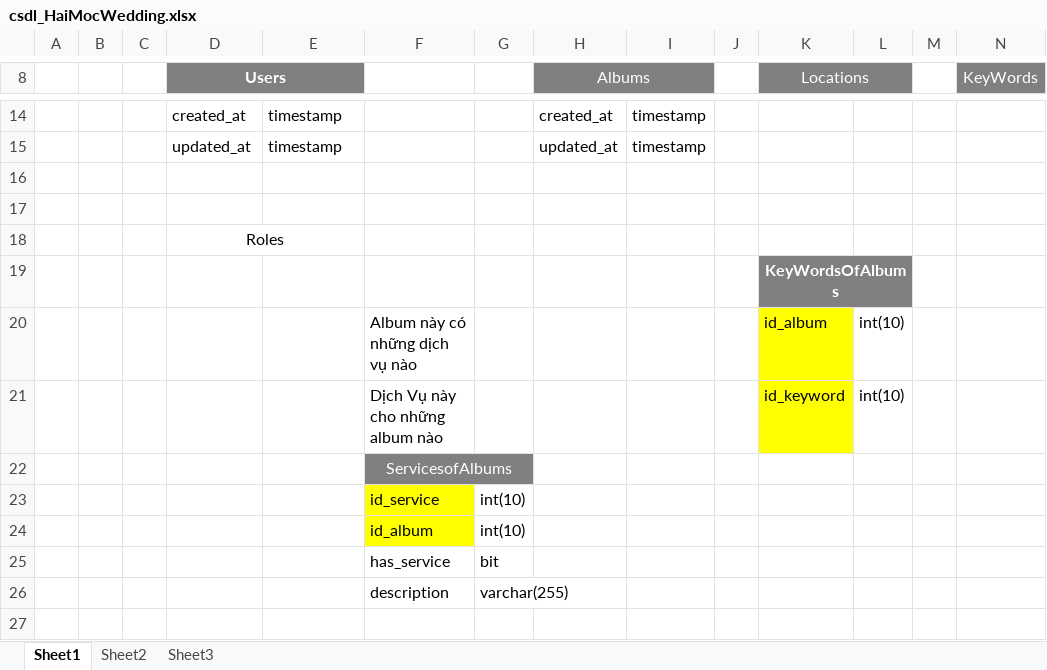
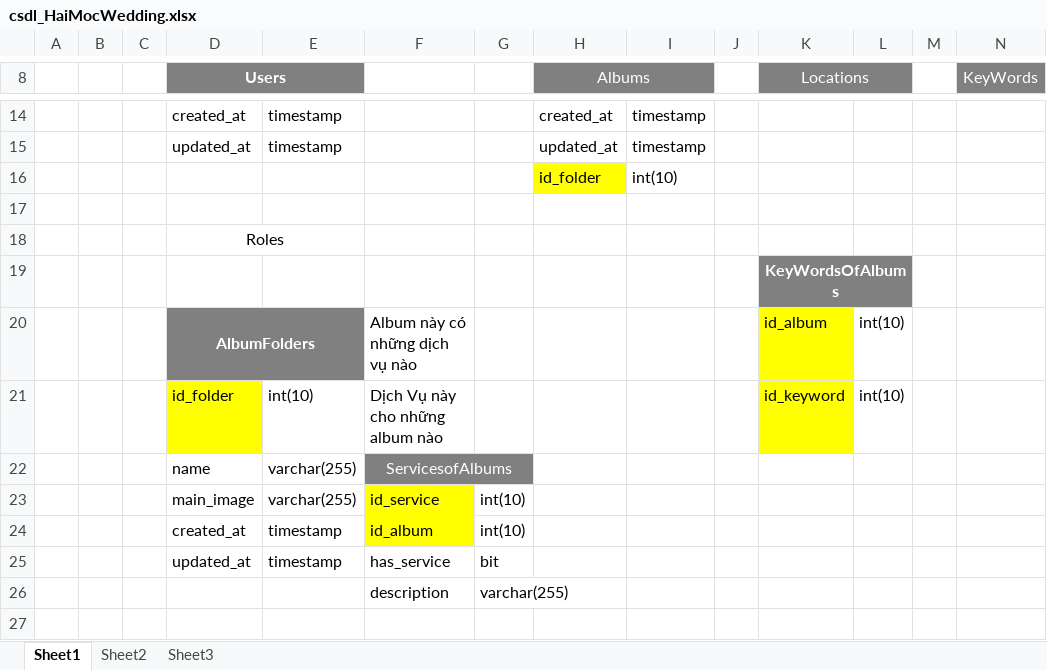
Before and after one commit to nnduyquang/wedding, an Excel workbook: csdl_HaiMocWedding.xlsx, sheet Sheet1, drawn as a sheet; only a part is shown, gaps mark what is left out; values as stored, in another font and other column widths than the file's, no borders; charts and pictures not drawn; removed rows and columns are numbered as before the commit, all else as after; rows hold the shown columns only; the diff names each change by its address in the sheet, - before the commit and + after, or states it on an @@ line.

```diff
--- a/csdl_HaiMocWedding.xlsx (sheet Sheet1)
+++ b/csdl_HaiMocWedding.xlsx (sheet Sheet1)
-row 16: (empty)
+row 16:  |  |  |  |  |  |  | id_folder | int(10)
-H16 fill: none
+H16 fill: #FFFF00
-D20 (Users): (empty)
+D20 (Users): AlbumFolders
-D20:E20 fill: none
+D20:E20 fill: #808080
+D20:E20 merged
-D21 (Users): (empty)
+D21 (Users): id_folder
-D21 fill: none
+D21 fill: #FFFF00
-E21: (empty)
+E21: int(10)
-row 22:  |  |  |  |  | ServicesofAlbums
-row 23:  |  |  |  |  | id_service | int(10)
-row 24:  |  |  |  |  | id_album | int(10)
-row 25:  |  |  |  |  | has_service | bit
+row 22:  |  |  | name | varchar(255) | ServicesofAlbums
+row 23:  |  |  | main_image | varchar(255) | id_service | int(10)
+row 24:  |  |  | created_at | timestamp | id_album | int(10)
+row 25:  |  |  | updated_at | timestamp | has_service | bit
```
Also changed, not shown: charts or pictures, 19 other files.
